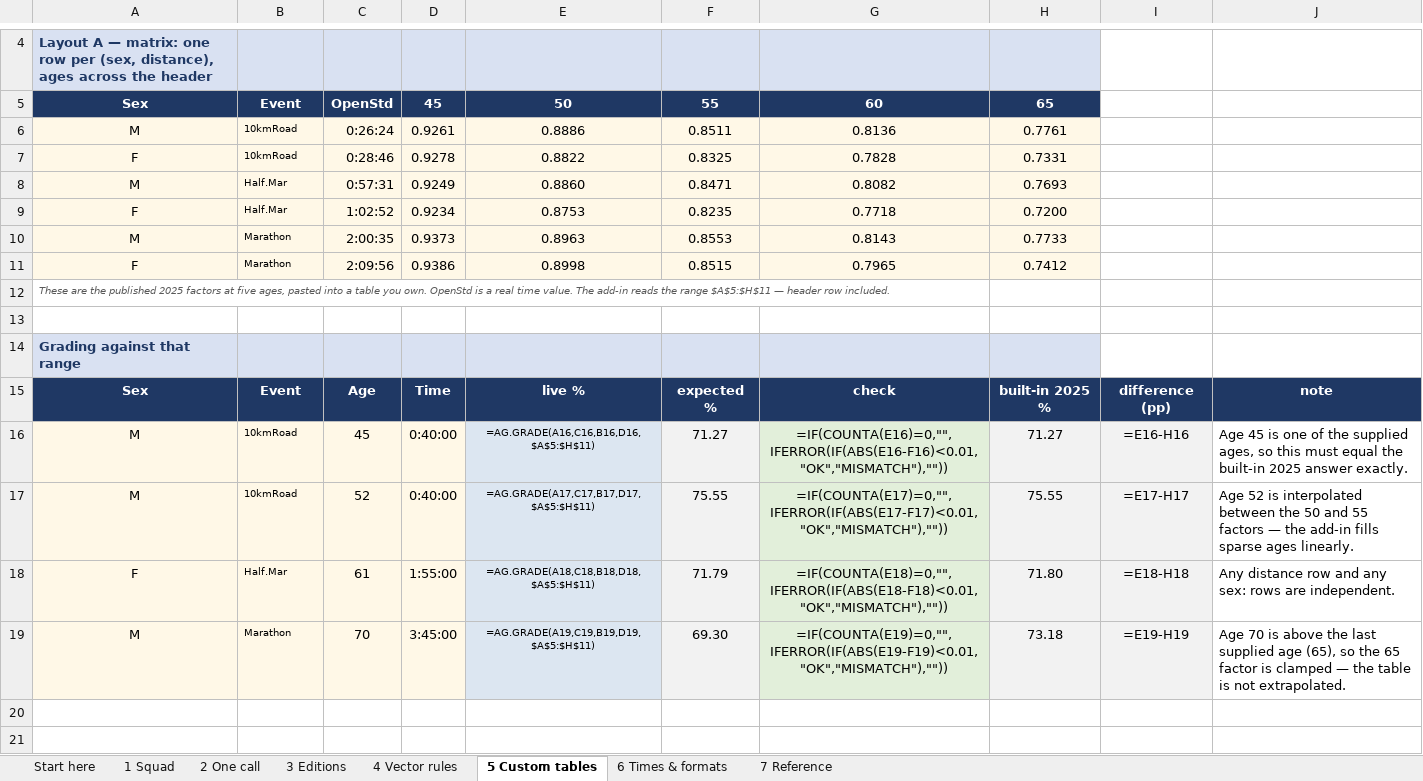
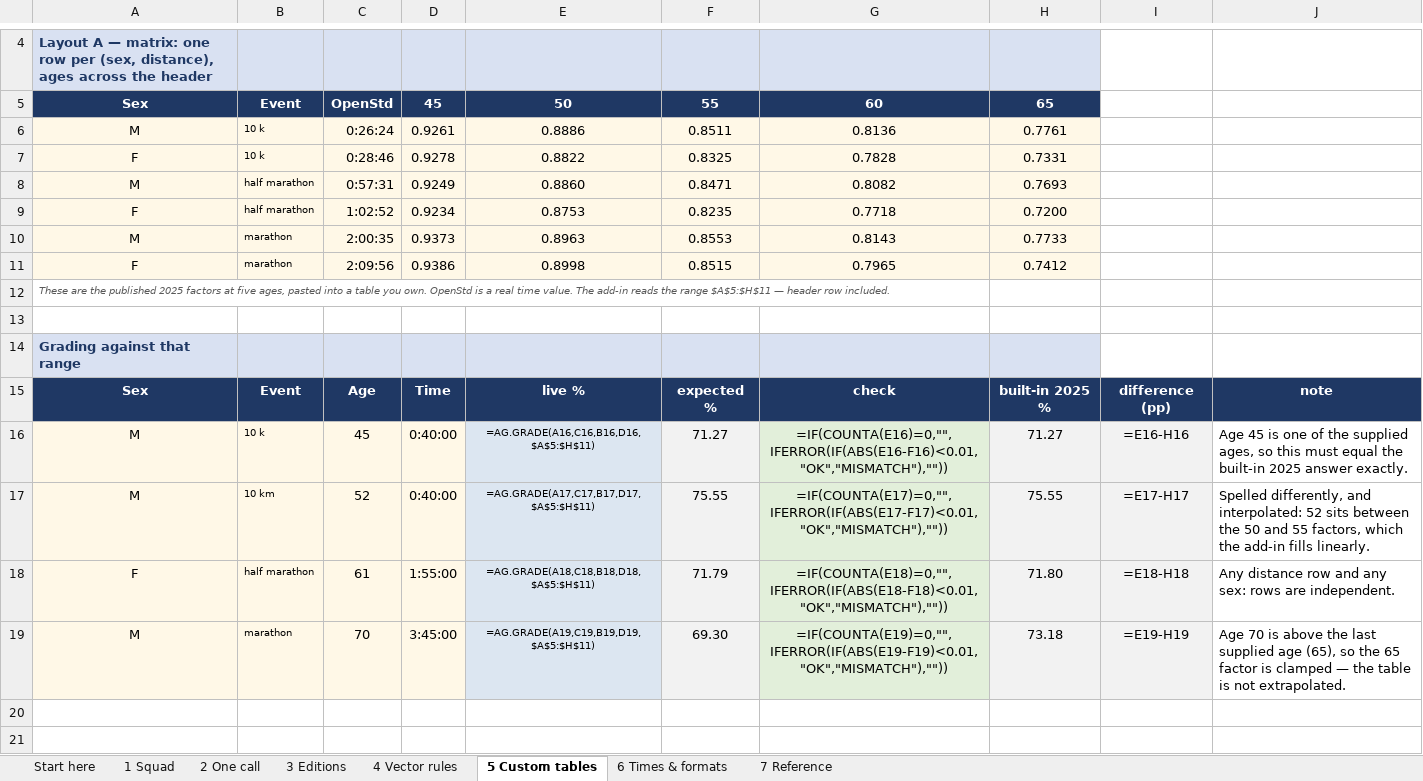
Before and after one commit to igitur/road-running-age-grading, an Excel workbook: xll/examples/age-grading-sample.xlsx, sheet 5 Custom tables, drawn as a sheet; only a part is shown, gaps mark what is left out; values as stored, in another font and other column widths than the file's, no borders; formulas without a stored value are shown as written; the diff covers the shown part only; the diff names each change by its address in the sheet, - before the commit and + after, or states it on an @@ line.

Commit message:
Replace the event-name table with a distance grammar
Supported now, and nothing else:

    <number> k | km | kilometer(s) | kilometre(s)      kilometres
    <number> m | mile | miles                          miles (x 1.609344)
    half marathon, half-marathon                       21.0975 km
    marathon                                           42.195 km
    <number>                                           kilometres

Comparison strips every whitespace character (spaces, tabs, newlines, NBSP,
en/em dashes) and every hyphen and underscore, then lower-cases, so "10 K M",
"HALF-MARATHON" and "10\tkilometres" all resolve. A bare number is kilometres,
in a cell and as text.

m after a number means miles, not metres: the tables are kilometres and a road
race below one mile has no grade anyway, so metres would only ever be refused.
This is the one interpretation in the list that could go either way; if it should
be metres it is one constant in parse_distance.

Gone: 10kmRoad, Half.Mar, 7Mile, 5MileRoad and the whole alias table, along with
bare "half", "hm", "mar", "mile" and "5mi". Custom tables are now keyed by
distance rather than by the text in their Event column, so "10 k" in a table and
"10 km" in a formula address the same row - which also means a table can be
spelled consistently and still be queried any way the grammar allows. find_event,
dead since the switch to distance keys, is removed.

The CLI uses the same grammar (it had grown a "Road"-suffix special case that no
longer applies), and the workbook, its custom tables, the sidecar CSV and the docs
now use the new spellings.

Tests: 612 checks, including 31 accepted spellings, 16 that must be refused
("10kmRoad", "half", "hm", "10kms", "10 mi", "ten k", ...), and three checks that
a different spelling of the same distance gives a bit-identical factor.

```diff
--- a/xll/examples/age-grading-sample.xlsx (sheet 5 Custom tables)
+++ b/xll/examples/age-grading-sample.xlsx (sheet 5 Custom tables)
-B6:B7: 10kmRoad
+B6:B7: 10 k
-B8:B9: Half.Mar
+B8:B9: half marathon
-B10:B11: Marathon
+B10:B11: marathon
-B16: 10kmRoad
+B16: 10 k
-B17: 10kmRoad
+B17: 10 km
-J17: Age 52 is interpolated between the 50 and 55 factors — the add-in fills sparse ages linearly.
+J17: Spelled differently, and interpolated: 52 sits between the 50 and 55 factors, which the add-in fills linearly.
-B18: Half.Mar
+B18: half marathon
-B19: Marathon
+B19: marathon
```
Also changed, not shown: 32 edited cells elsewhere in this sheet, sheet 7 Reference, 8 other files.
